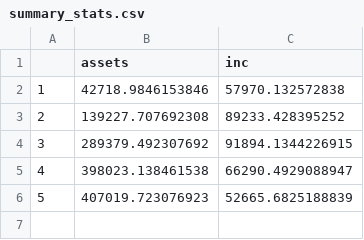
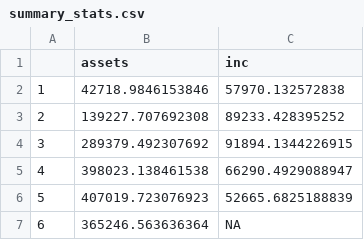
Before and after one commit to danmrc/ECON890, a CSV file: hw2/summary_stats.csv, drawn as a sheet; the diff names each change by its address in the sheet, - before the commit and + after, or states it on an @@ line.

```diff
--- a/hw2/summary_stats.csv
+++ b/hw2/summary_stats.csv
+row 7: 6 | 365246.563636364 | NA
```
Also changed, not shown: 5 other files.
